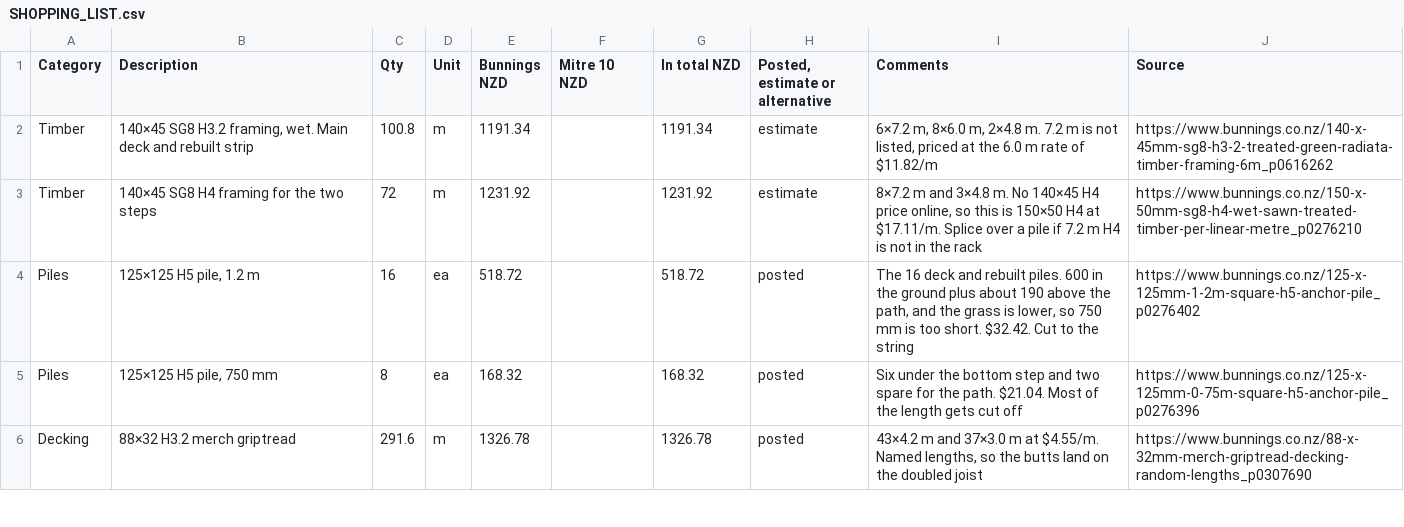
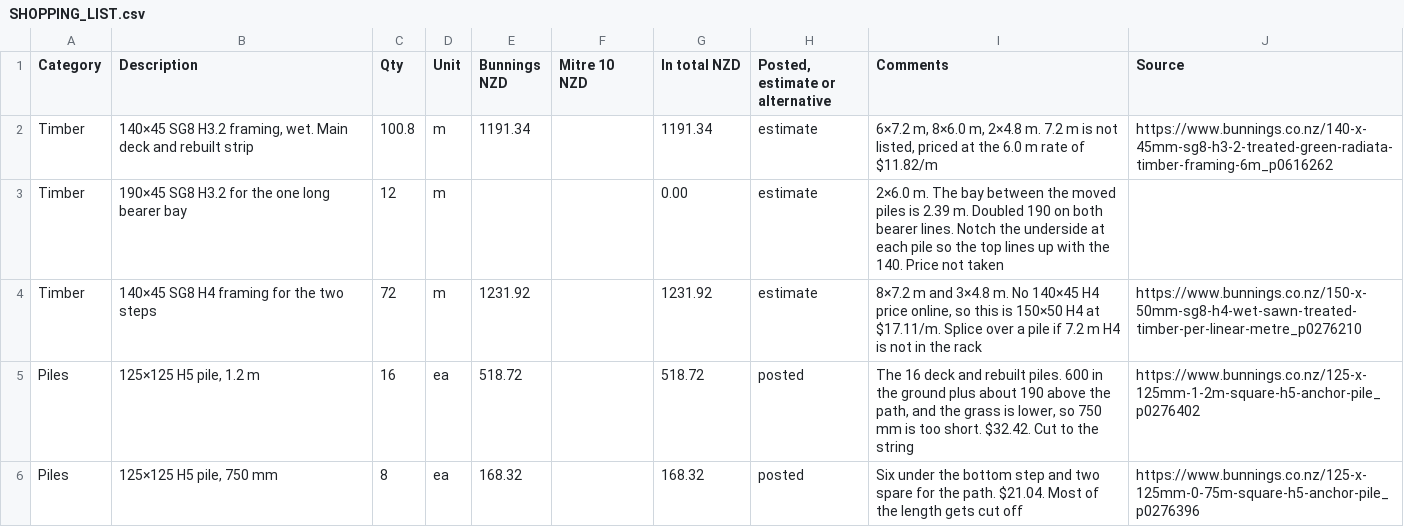
Before and after one commit to MaxHogervorst/deck-design, a CSV file: SHOPPING_LIST.csv, drawn as a sheet; only a part is shown; the shorter side is filled out with more unchanged rows.

Commit message:
Move two pile lines off the path and the drains.
The path is 960 mm and line 2 sat on it. The sewage is 130 mm past the blue pipe, from 870 mm and 740 mm off the deck. Line 3 is 1,230 mm past the concrete. That bay is 2.39 m and uses a doubled 190.

```diff
--- a/SHOPPING_LIST.csv
+++ b/SHOPPING_LIST.csv
@@ -2,2 +2,3 @@ Category,Description,Qty,Unit,Bunnings NZD,Mitre 10 NZD,In total NZD,"Posted, es
 Timber,"140×45 SG8 H3.2 framing, wet. Main deck and rebuilt strip",100.8,m,1191.34,,1191.34,estimate,"6×7.2 m, 8×6.0 m, 2×4.8 m. 7.2 m is not listed, priced at the 6.0 m rate of $11.82/m",https://www.bunnings.co.nz/140-x-45mm-sg8-h3-2-treated-green-radiata-timber-framing-6m_p0616262
+Timber,190×45 SG8 H3.2 for the one long bearer bay,12,m,,,0.00,estimate,2×6.0 m. The bay between the moved piles is 2.39 m. Doubled 190 on both bearer lines. Notch the underside at each pile so the top lines up with the 140. Price not taken,
 Timber,140×45 SG8 H4 framing for the two steps,72,m,1231.92,,1231.92,estimate,"8×7.2 m and 3×4.8 m. No 140×45 H4 price online, so this is 150×50 H4 at $17.11/m. Splice over a pile if 7.2 m H4 is not in the rack",https://www.bunnings.co.nz/150-x-50mm-sg8-h4-wet-sawn-treated-timber-per-linear-metre_p0276210
```
Also changed, not shown: docs/shopping-list.csv, 11 other files.
